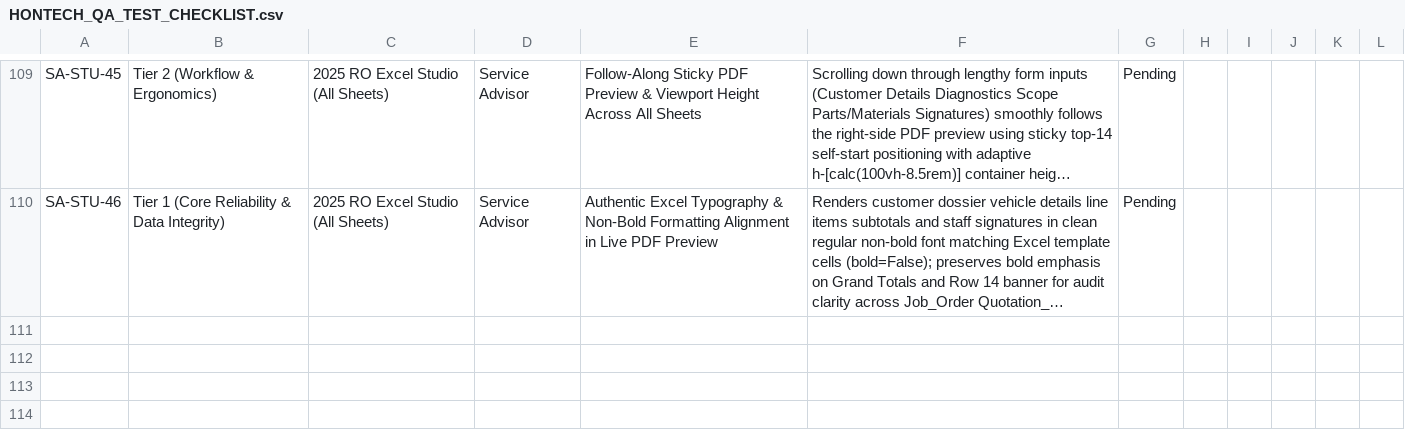
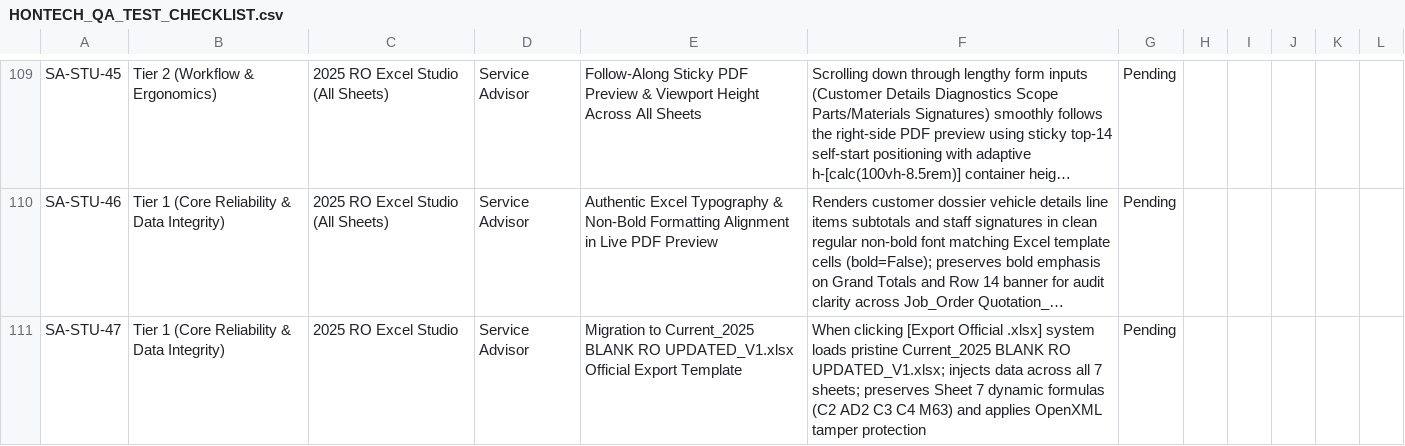
Before and after one commit to Justin-stack101/Hontech_Main_Active_Development_PHP_SQL, a CSV file: Hontech Documentation/HONTECH_QA_TEST_CHECKLIST.csv, drawn as a sheet; only a part is shown, gaps mark what is left out; long unchanged cells end in …; the diff names each change by its address in the sheet, - before the commit and + after, or states it on an @@ line.

```diff
--- a/Hontech Documentation/HONTECH_QA_TEST_CHECKLIST.csv
+++ b/Hontech Documentation/HONTECH_QA_TEST_CHECKLIST.csv
+row 111: SA-STU-47 | Tier 1 (Core Reliability & Data Integrity) | 2025 RO Excel Studio | Service Advisor | Migration to Current_2025 BLANK RO UPDATED_V1.xlsx Official Export Template | When clicking [Export Official .xlsx] system loads pristine Current_2025 BLANK RO UPDATED_V1.xlsx; injects data across all 7 sheets; preserves Sheet 7 dynamic formulas (C2 AD2 C3 C4 M63) and applies OpenXML tamper protection | Pending
```
Also changed, not shown: Revisions checklist.csv, 5 other files.
